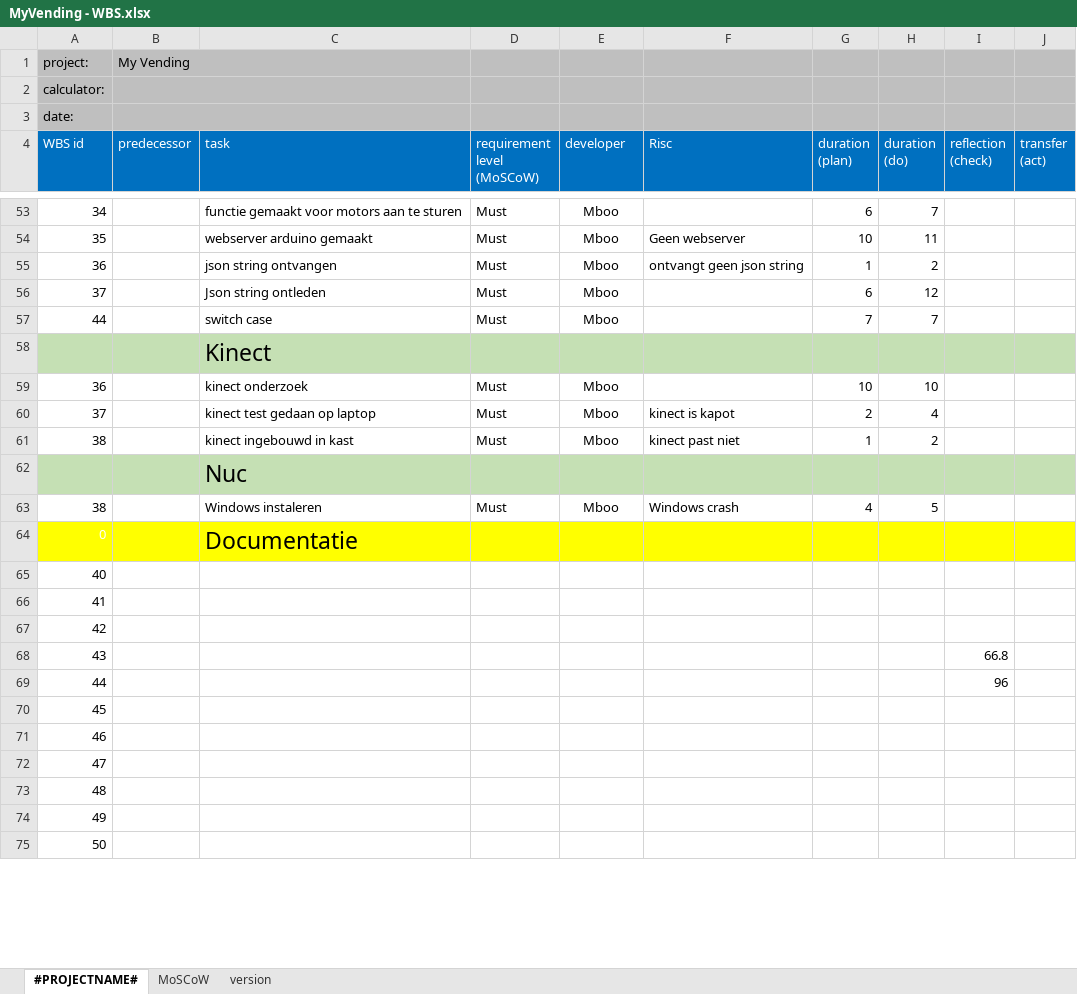
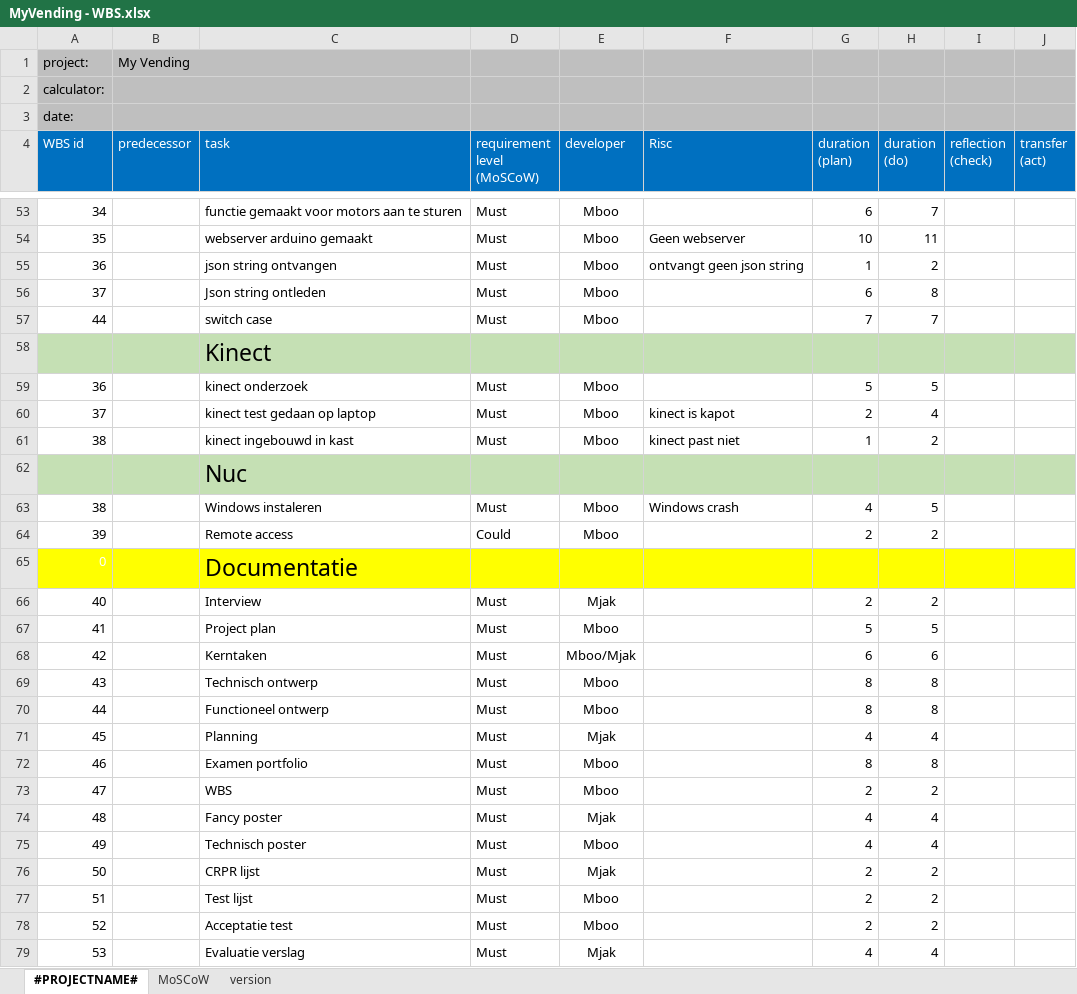
Before and after one commit to GBgaming100/Proftaak2018, an Excel workbook: doc/Aanvullende taken/MyVending - WBS.xlsx, sheet #PROJECTNAME#, drawn as a sheet; only a part is shown, gaps mark what is left out; values as stored, in another font and other column widths than the file's, no borders; removed rows and columns are numbered as before the commit, all else as after; the diff covers the shown part only; the diff names each change by its address in the sheet, - before the commit and + after, or states it on an @@ line.

Commit message:
Acceptatie Test en Moscow gemaakt

```diff
--- a/doc/Aanvullende taken/MyVending - WBS.xlsx (sheet #PROJECTNAME#)
+++ b/doc/Aanvullende taken/MyVending - WBS.xlsx (sheet #PROJECTNAME#)
-H56 (duration (do)): 12
+H56 (duration (do)): 8
-G59 (duration (plan)): 10
+G59 (duration (plan)): 5
-H59 (duration (do)): 10
+H59 (duration (do)): 5
+row 64: 39 |  | Remote access | Could | Mboo |  | 2 | 2
-row 65: 40
-row 66: 41
-row 67: 42
-row 68: 43 |  |  |  |  |  |  |  | 66.8
-row 69: 44 |  |  |  |  |  |  |  | 96
-row 70: 45
-row 71: 46
-row 72: 47
-row 73: 48
-row 74: 49
-row 75: 50
+row 66: 40 |  | Interview | Must | Mjak |  | 2 | 2
+row 67: 41 |  | Project plan | Must | Mboo |  | 5 | 5
+row 68: 42 |  | Kerntaken | Must | Mboo/Mjak |  | 6 | 6
+row 69: 43 |  | Technisch ontwerp | Must | Mboo |  | 8 | 8
+row 70: 44 |  | Functioneel ontwerp | Must | Mboo |  | 8 | 8
+row 71: 45 |  | Planning | Must | Mjak |  | 4 | 4
+row 72: 46 |  | Examen portfolio | Must | Mboo |  | 8 | 8
+row 73: 47 |  | WBS | Must | Mboo |  | 2 | 2
+row 74: 48 |  | Fancy poster | Must | Mjak |  | 4 | 4
+row 75: 49 |  | Technisch poster | Must | Mboo |  | 4 | 4
+row 76: 50 |  | CRPR lijst | Must | Mjak |  | 2 | 2
+row 77: 51 |  | Test lijst | Must | Mboo |  | 2 | 2
+row 78: 52 |  | Acceptatie test | Must | Mboo |  | 2 | 2
+row 79: 53 |  | Evaluatie verslag | Must | Mjak |  | 4 | 4
```
Also changed, not shown: 10 edited cells elsewhere in this sheet, formulas that keep their value, 6 other files.
